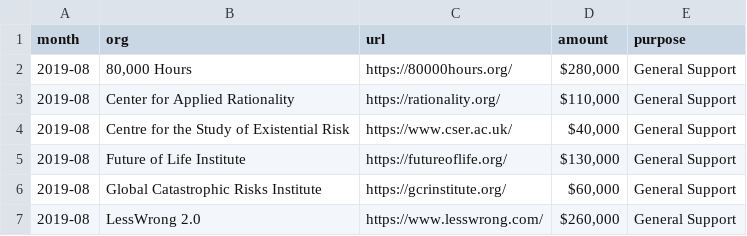
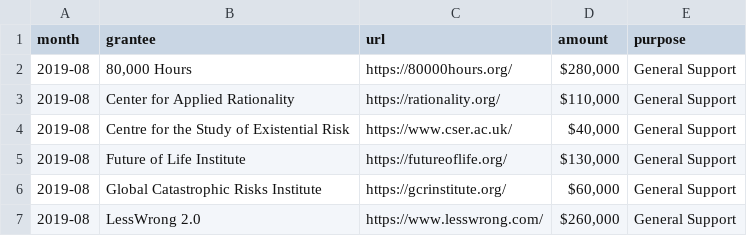
Before and after one commit to survivalandflourishing/survivalandflourishing.github.io, a TSV file: _data/recommendations.tsv, drawn as a sheet.

Commit message:
Update recommendations.tsv

```diff
--- a/_data/recommendations.tsv
+++ b/_data/recommendations.tsv
@@ -1,2 +1,2 @@
-month	org	url	amount	purpose
+month	grantee	url	amount	purpose
 2019-08	80,000 Hours	https://80000hours.org/	$280,000	General Support
```
